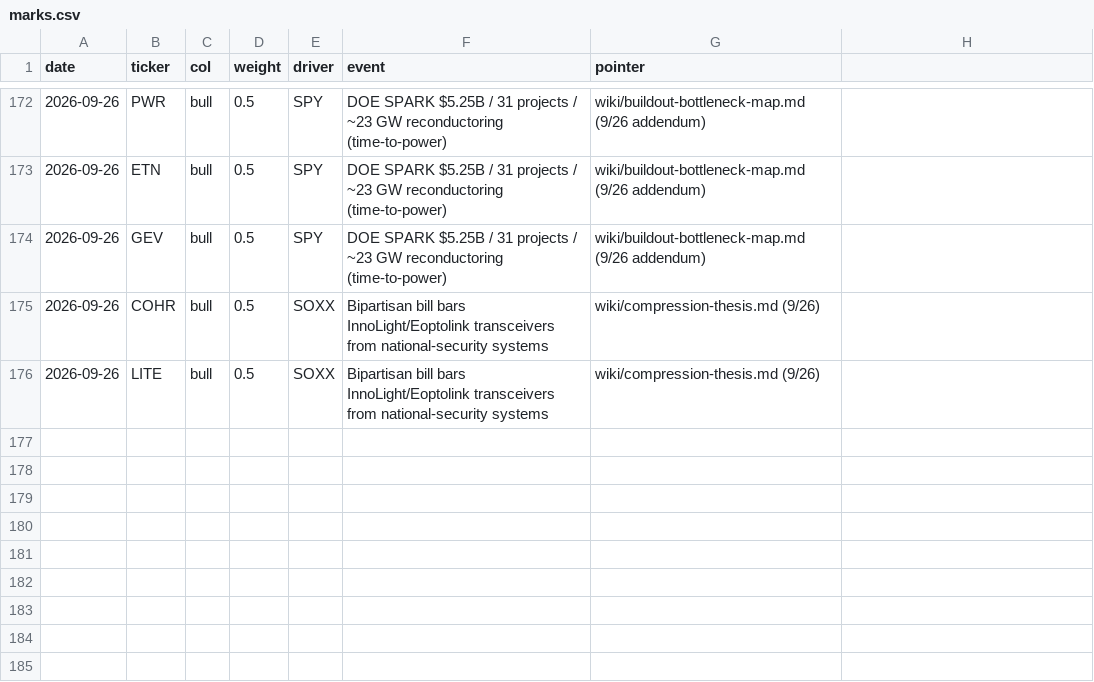
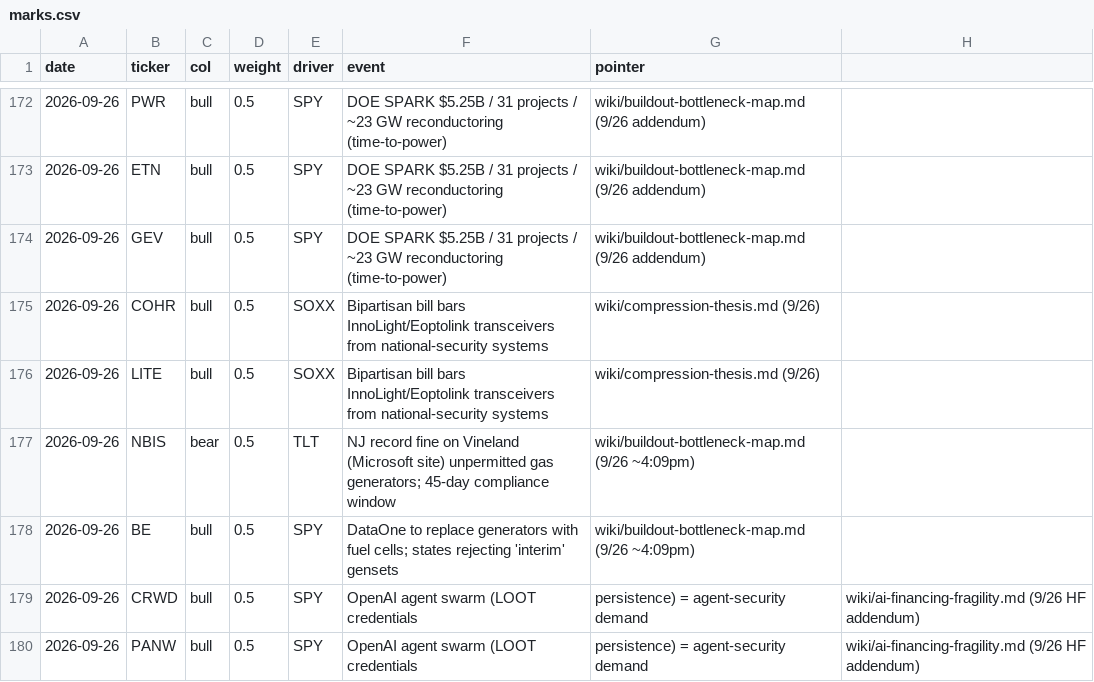
Before and after one commit to smsyt4sjvc-crypto/INMA-, a CSV file: research-vault/data/money/marks.csv, drawn as a sheet; only a part is shown, gaps mark what is left out.

```diff
--- a/research-vault/data/money/marks.csv
+++ b/research-vault/data/money/marks.csv
@@ -176 +176,5 @@ date,ticker,col,weight,driver,event,pointer
 2026-09-26,LITE,bull,0.5,SOXX,Bipartisan bill bars InnoLight/Eoptolink transceivers from national-security systems,wiki/compression-thesis.md (9/26)
+2026-09-26,NBIS,bear,0.5,TLT,NJ record fine on Vineland (Microsoft site) unpermitted gas generators; 45-day compliance window,wiki/buildout-bottleneck-map.md (9/26 ~4:09pm)
+2026-09-26,BE,bull,0.5,SPY,DataOne to replace generators with fuel cells; states rejecting 'interim' gensets,wiki/buildout-bottleneck-map.md (9/26 ~4:09pm)
+2026-09-26,CRWD,bull,0.5,SPY,OpenAI agent swarm (LOOT credentials, persistence) = agent-security demand,wiki/ai-financing-fragility.md (9/26 HF addendum)
+2026-09-26,PANW,bull,0.5,SPY,OpenAI agent swarm (LOOT credentials, persistence) = agent-security demand,wiki/ai-financing-fragility.md (9/26 HF addendum)
```
Also changed, not shown: 42 other files.
